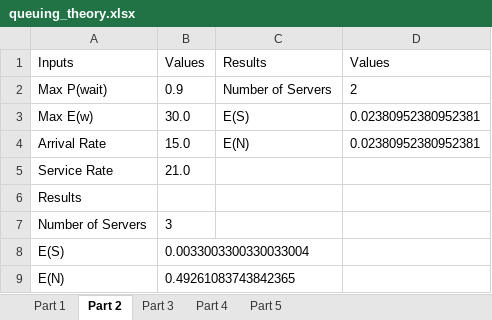
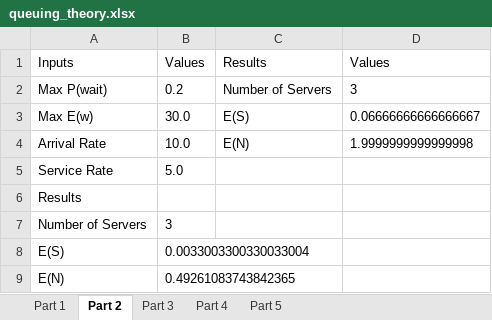
Before and after one commit to smcd253/ee555-queuing_theory, an Excel workbook: queuing_theory.xlsx, sheet Part 2, drawn as a sheet; values as stored, in another font and other column widths than the file's, no borders; the diff names each change by its address in the sheet, - before the commit and + after, or states it on an @@ line.

```diff
--- a/queuing_theory.xlsx (sheet Part 2)
+++ b/queuing_theory.xlsx (sheet Part 2)
-B2: 0.9
+B2: 0.2
-D2: 2
+D2: 3
-D3: 0.02380952380952381
+D3: 0.06666666666666667
-B4: 15.0
+B4: 10.0
-D4: 0.02380952380952381
+D4: 1.9999999999999998
-B5: 21.0
+B5: 5.0
```
Also changed, not shown: 2 other files.
